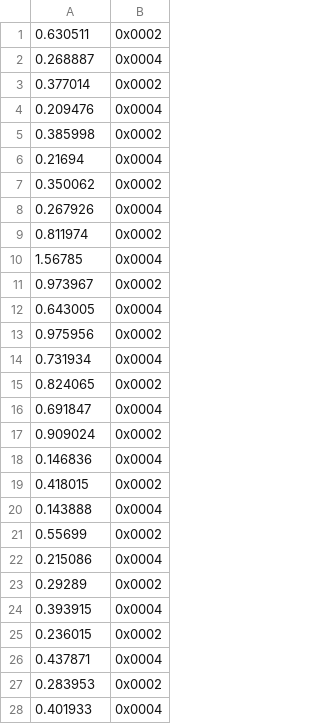
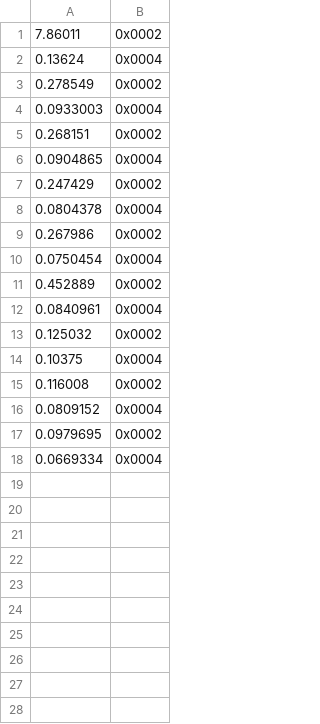
Before and after one commit to Isfand/MacroRecorder, a CSV file: MacroRecorder/MouseFile.csv, drawn as a sheet; only a part is shown; the diff covers the shown part only.

```diff
--- a/MacroRecorder/MouseFile.csv
+++ b/MacroRecorder/MouseFile.csv
@@ -1,28 +1,18 @@
-0.630511,0x0002
-0.268887,0x0004
-0.377014,0x0002
-0.209476,0x0004
-0.385998,0x0002
-0.21694,0x0004
-0.350062,0x0002
-0.267926,0x0004
-0.811974,0x0002
-1.56785,0x0004
-0.973967,0x0002
-0.643005,0x0004
-0.975956,0x0002
-0.731934,0x0004
-0.824065,0x0002
-0.691847,0x0004
-0.909024,0x0002
-0.146836,0x0004
-0.418015,0x0002
-0.143888,0x0004
-0.55699,0x0002
-0.215086,0x0004
-0.29289,0x0002
-0.393915,0x0004
-0.236015,0x0002
-0.437871,0x0004
-0.283953,0x0002
-0.401933,0x0004
+7.86011,0x0002
+0.13624,0x0004
+0.278549,0x0002
+0.0933003,0x0004
+0.268151,0x0002
+0.0904865,0x0004
+0.247429,0x0002
+0.0804378,0x0004
+0.267986,0x0002
+0.0750454,0x0004
+0.452889,0x0002
+0.0840961,0x0004
+0.125032,0x0002
+0.10375,0x0004
+0.116008,0x0002
+0.0809152,0x0004
+0.0979695,0x0002
+0.0669334,0x0004
```
Also changed, not shown: 10 removed rows elsewhere in this file, MacroRecorder/Mouserecord.csv, 3 other files.
